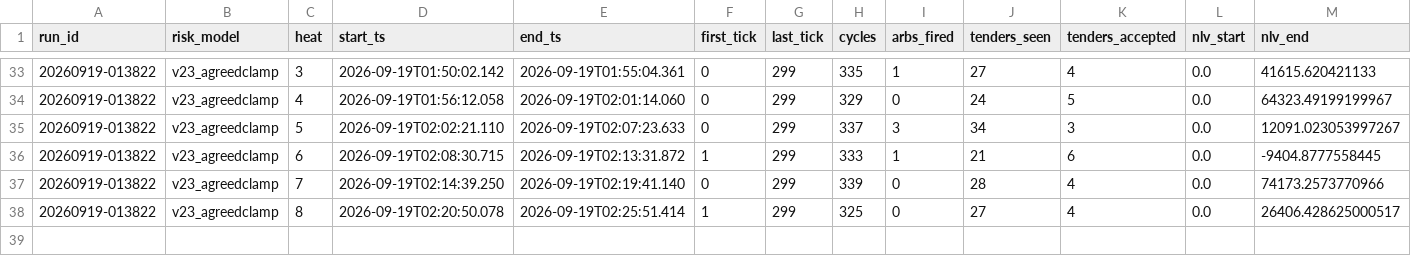
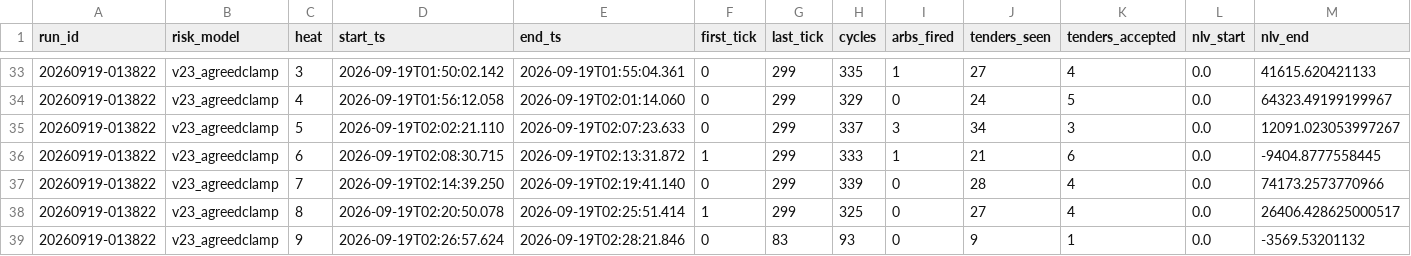
Before and after one commit to oxiwastaken/mscf_comp, a CSV file: ETF/logs/heats.csv, drawn as a sheet; only a part is shown, gaps mark what is left out; rows hold the shown columns only; the diff names each change by its address in the sheet, - before the commit and + after, or states it on an @@ line.

```diff
--- a/ETF/logs/heats.csv
+++ b/ETF/logs/heats.csv
+row 39: 20260919-013822 | v23_agreedclamp | 9 | 2026-09-19T02:26:57.624 | 2026-09-19T02:28:21.846 | 0 | 83 | 93 | 0 | 9 | 1 | 0.0 | -3569.53201132
```
Also changed, not shown: ETF/logs/calibration.csv, ETF/logs/runs.csv, 3 other files.
